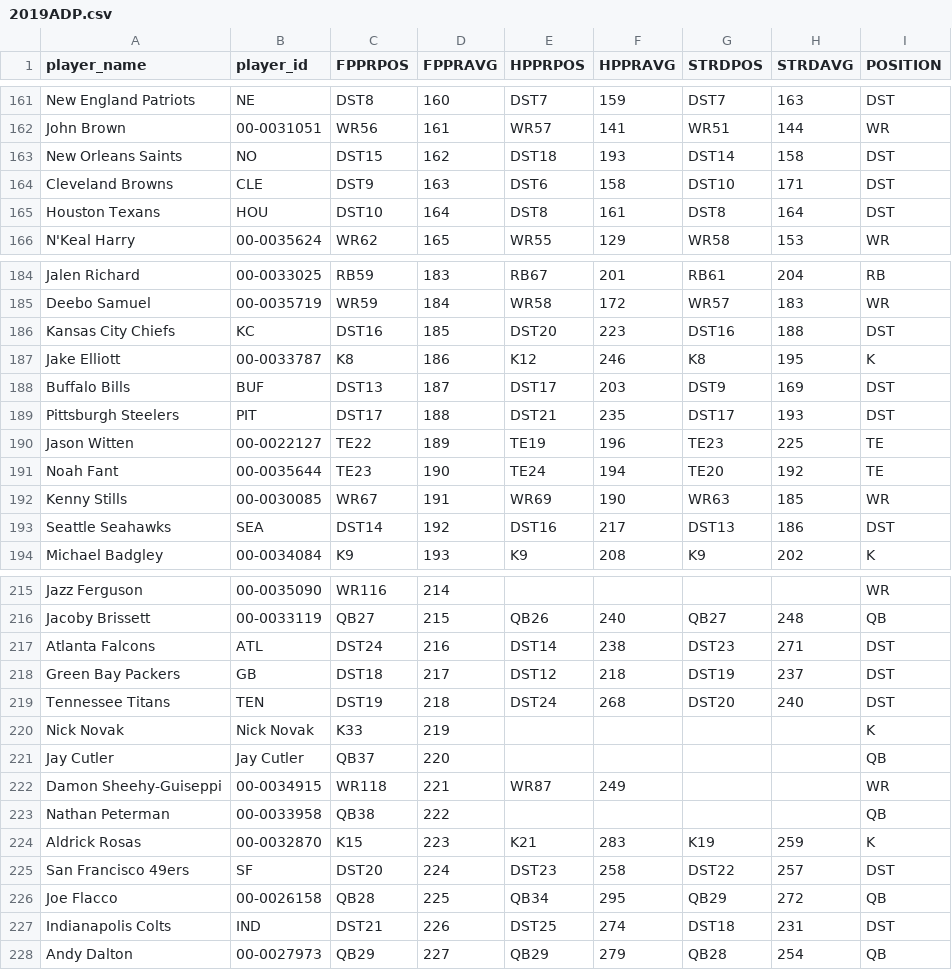
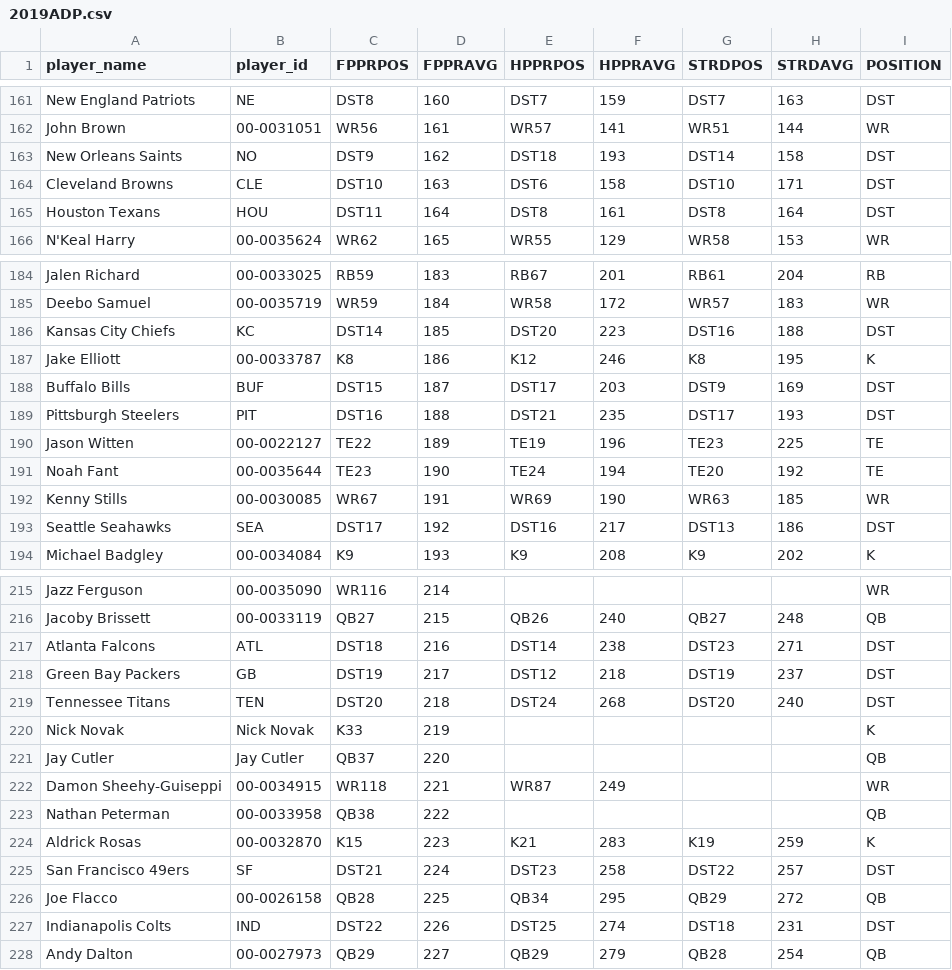
Before and after one commit to choym92/DraftingAlpha, a CSV file: src/data/adp/2019ADP.csv, drawn as a sheet; only a part is shown, gaps mark what is left out; the diff covers the shown part only.

Commit message:
Updated TODO and some ADP files 12/22

```diff
--- a/src/data/adp/2019ADP.csv
+++ b/src/data/adp/2019ADP.csv
@@ -162,5 +162,5 @@ New England Patriots,NE,DST8,160,DST7,159,DST7,163,DST
 John Brown,00-0031051,WR56,161,WR57,141,WR51,144,WR
-New Orleans Saints,NO,DST15,162,DST18,193,DST14,158,DST
-Cleveland Browns,CLE,DST9,163,DST6,158,DST10,171,DST
-Houston Texans,HOU,DST10,164,DST8,161,DST8,164,DST
+New Orleans Saints,NO,DST9,162,DST18,193,DST14,158,DST
+Cleveland Browns,CLE,DST10,163,DST6,158,DST10,171,DST
+Houston Texans,HOU,DST11,164,DST8,161,DST8,164,DST
 N'Keal Harry,00-0035624,WR62,165,WR55,129,WR58,153,WR
@@ -185,6 +185,6 @@ Jalen Richard,00-0033025,RB59,183,RB67,201,RB61,204,RB
 Deebo Samuel,00-0035719,WR59,184,WR58,172,WR57,183,WR
-Kansas City Chiefs,KC,DST16,185,DST20,223,DST16,188,DST
+Kansas City Chiefs,KC,DST14,185,DST20,223,DST16,188,DST
 Jake Elliott,00-0033787,K8,186,K12,246,K8,195,K
-Buffalo Bills,BUF,DST13,187,DST17,203,DST9,169,DST
-Pittsburgh Steelers,PIT,DST17,188,DST21,235,DST17,193,DST
+Buffalo Bills,BUF,DST15,187,DST17,203,DST9,169,DST
+Pittsburgh Steelers,PIT,DST16,188,DST21,235,DST17,193,DST
 Jason Witten,00-0022127,TE22,189,TE19,196,TE23,225,TE
@@ -192,3 +192,3 @@ Noah Fant,00-0035644,TE23,190,TE24,194,TE20,192,TE
 Kenny Stills,00-0030085,WR67,191,WR69,190,WR63,185,WR
-Seattle Seahawks,SEA,DST14,192,DST16,217,DST13,186,DST
+Seattle Seahawks,SEA,DST17,192,DST16,217,DST13,186,DST
 Michael Badgley,00-0034084,K9,193,K9,208,K9,202,K
@@ -216,5 +216,5 @@ Jazz Ferguson,00-0035090,WR116,214,,,,,WR
 Jacoby Brissett,00-0033119,QB27,215,QB26,240,QB27,248,QB
-Atlanta Falcons,ATL,DST24,216,DST14,238,DST23,271,DST
-Green Bay Packers,GB,DST18,217,DST12,218,DST19,237,DST
-Tennessee Titans,TEN,DST19,218,DST24,268,DST20,240,DST
+Atlanta Falcons,ATL,DST18,216,DST14,238,DST23,271,DST
+Green Bay Packers,GB,DST19,217,DST12,218,DST19,237,DST
+Tennessee Titans,TEN,DST20,218,DST24,268,DST20,240,DST
 Nick Novak,Nick Novak,K33,219,,,,,K
@@ -224,5 +224,5 @@ Nathan Peterman,00-0033958,QB38,222,,,,,QB
 Aldrick Rosas,00-0032870,K15,223,K21,283,K19,259,K
-San Francisco 49ers,SF,DST20,224,DST23,258,DST22,257,DST
+San Francisco 49ers,SF,DST21,224,DST23,258,DST22,257,DST
 Joe Flacco,00-0026158,QB28,225,QB34,295,QB29,272,QB
-Indianapolis Colts,IND,DST21,226,DST25,274,DST18,231,DST
+Indianapolis Colts,IND,DST22,226,DST25,274,DST18,231,DST
 Andy Dalton,00-0027973,QB29,227,QB29,279,QB28,254,QB
```
Also changed, not shown: 12 edited cells elsewhere in this file.
